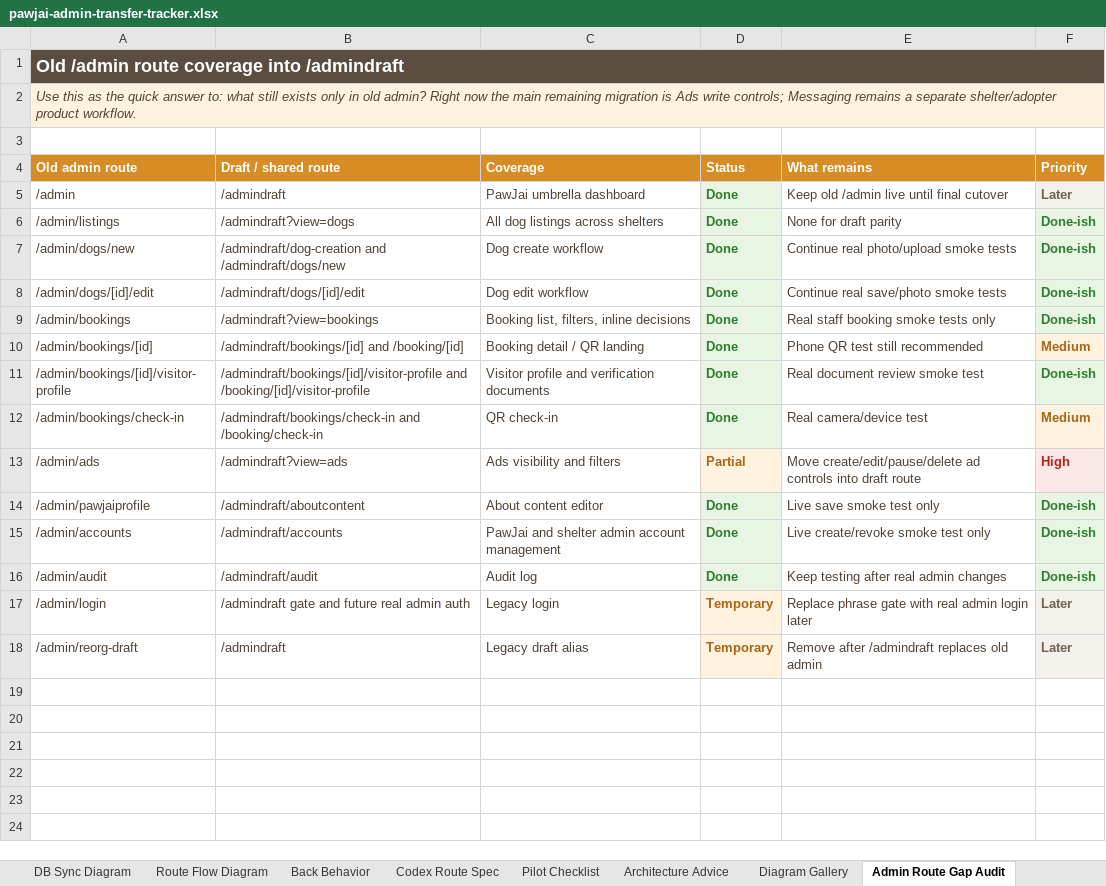
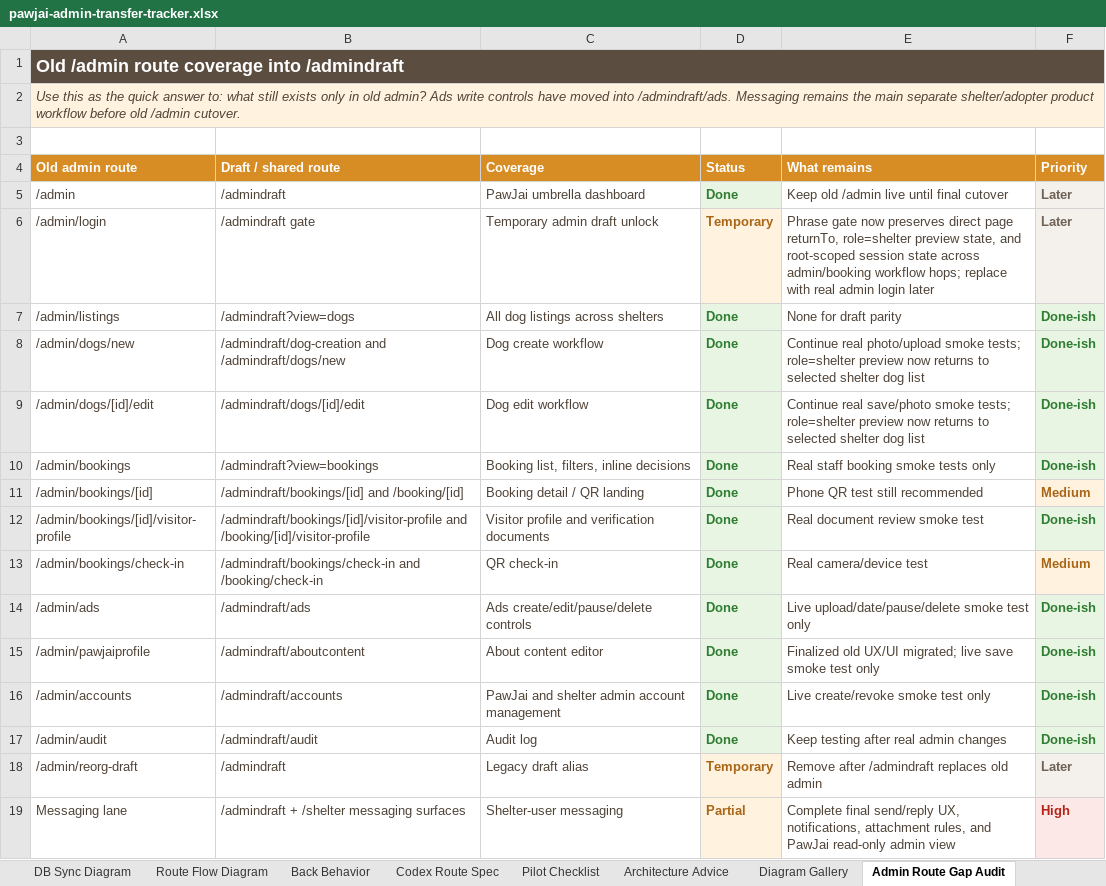
Before and after one commit to pawjaipet/pawjai-mvp, an Excel workbook: outputs/admin-transfer-tracker-20260705/pawjai-admin-transfer-tracker.xlsx, sheet Admin Route Gap Audit, drawn as a sheet; values as stored, in another font and other column widths than the file's, no borders; removed rows and columns are numbered as before the commit, all else as after; the diff names each change by its address in the sheet, - before the commit and + after, or states it on an @@ line.

Commit message:
Prepare messaging pipeline for launch

```diff
--- a/outputs/admin-transfer-tracker-20260705/pawjai-admin-transfer-tracker.xlsx (sheet Admin Route Gap Audit)
+++ b/outputs/admin-transfer-tracker-20260705/pawjai-admin-transfer-tracker.xlsx (sheet Admin Route Gap Audit)
-A2 (Old admin route): …old admin? Right now the main remaining migration is Ads write controls; Messaging remains a separate shelter/adopter product workflow.
+A2 (Old admin route): …old admin? Ads write controls have moved into /admindraft/ads. Messaging remains the main separate shelter/adopter product workflow before old /admin cutover.
+row 6: /admin/login | /admindraft gate | Temporary admin draft unlock | Temporary | Phrase gate now preserves direct page returnTo, role=shelter preview state, and root-scoped session state across admin/booking workflow hops; replace with real admin login later | Later
-E8 (What remains): …photo/upload smoke tests
+E8 (What remains): …photo/upload smoke tests; role=shelter preview now returns to selected shelter dog list
-E9 (What remains): …save/photo smoke tests
+E9 (What remains): …save/photo smoke tests; role=shelter preview now returns to selected shelter dog list
-B14 (Draft / shared route): /admindraft?view=ads
+B14 (Draft / shared route): /admindraft/ads
-C14 (Coverage): Ads visibility and filters
+C14 (Coverage): Ads create/edit/pause/delete controls
-D14 (Status): Partial
+D14 (Status): Done
-D14 text colour: #A96617
+D14 text colour: #2F7D32
-E14 (What remains): Move create/edit/pause/delete ad controls into draft route
+E14 (What remains): Live upload/date/pause/delete smoke test only
-F14 (Priority): High
+F14 (Priority): Done-ish
-F14 text colour: #B42318
+F14 text colour: #2F7D32
-E15 (What remains): Live save smoke test only
+E15 (What remains): Finalized old UX/UI migrated; live save smoke test only
-row 17: /admin/login | /admindraft gate and future real admin auth | Legacy login | Temporary | Replace phrase gate with real admin login later | Later
+row 19: Messaging lane | /admindraft + /shelter messaging surfaces | Shelter-user messaging | Partial | Complete final send/reply UX, notifications, attachment rules, and PawJai read-only admin view | High
```
Also changed, not shown: sheet Lane Connections, sheet Diagram Gallery, sheet Codex Route Spec, sheet DB Sync Diagram, sheet Route Flow Diagram, sheet Architecture Advice, 5 more sheets, other sheet tabs, charts or pictures, 6 other files.
